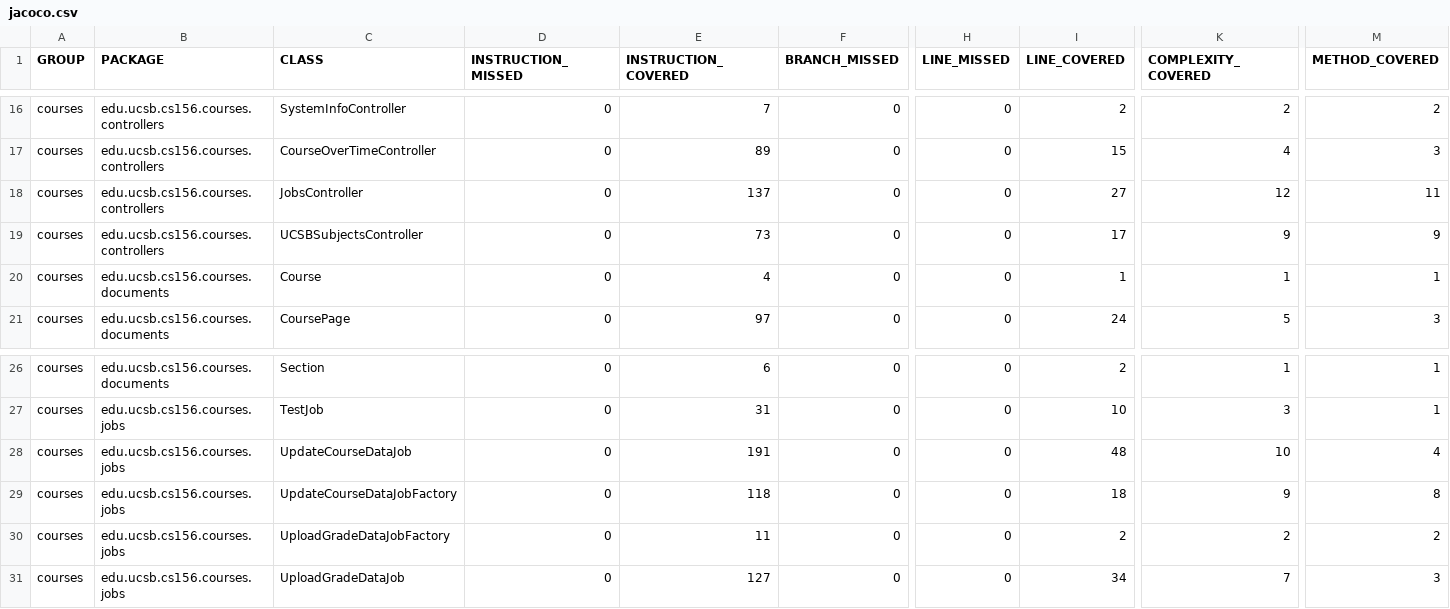
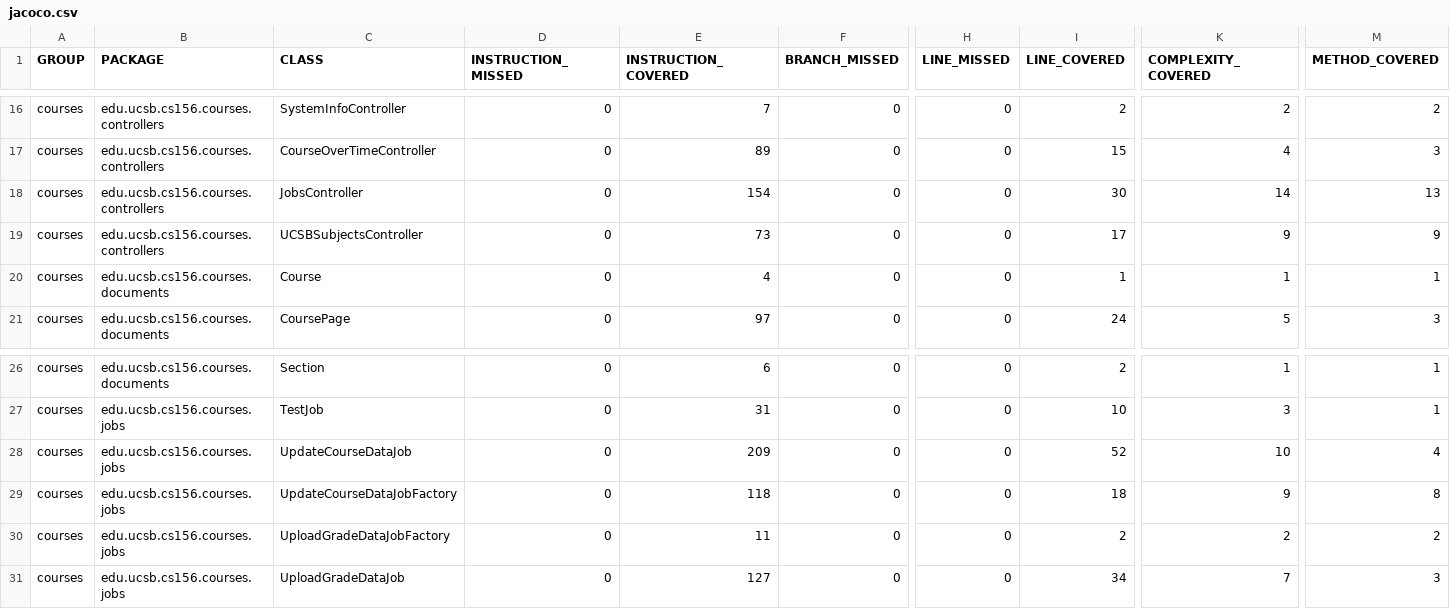
Before and after one commit to ucsb-cs156-f24/proj-courses-f24-02, a CSV file: jacoco/jacoco.csv, drawn as a sheet; only a part is shown, gaps mark what is left out; the diff names each change by its address in the sheet, - before the commit and + after, or states it on an @@ line.

```diff
--- a/jacoco/jacoco.csv
+++ b/jacoco/jacoco.csv
-E18 (INSTRUCTION_COVERED): 137
+E18 (INSTRUCTION_COVERED): 154
-I18 (LINE_COVERED): 27
+I18 (LINE_COVERED): 30
-K18 (COMPLEXITY_COVERED): 12
+K18 (COMPLEXITY_COVERED): 14
-M18 (METHOD_COVERED): 11
+M18 (METHOD_COVERED): 13
-E28 (INSTRUCTION_COVERED): 191
+E28 (INSTRUCTION_COVERED): 209
-I28 (LINE_COVERED): 48
+I28 (LINE_COVERED): 52
```
Also changed, not shown: 11 other files.
